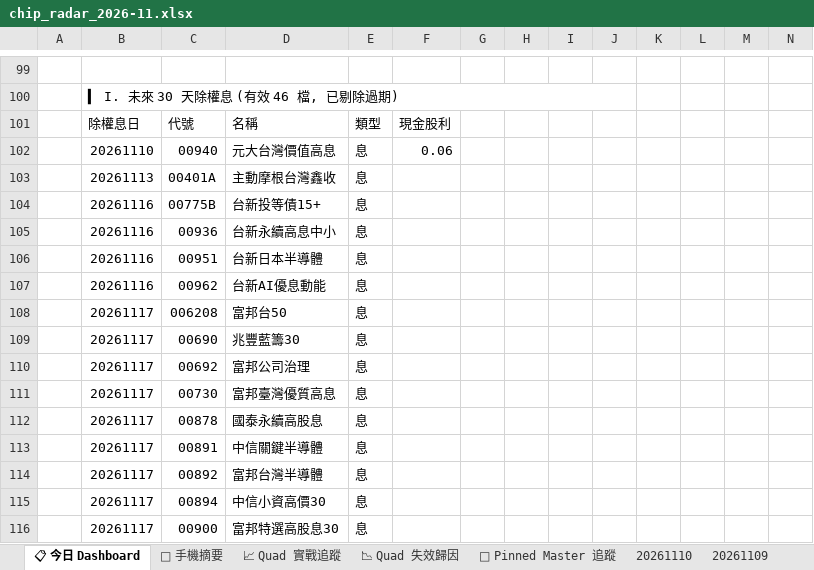
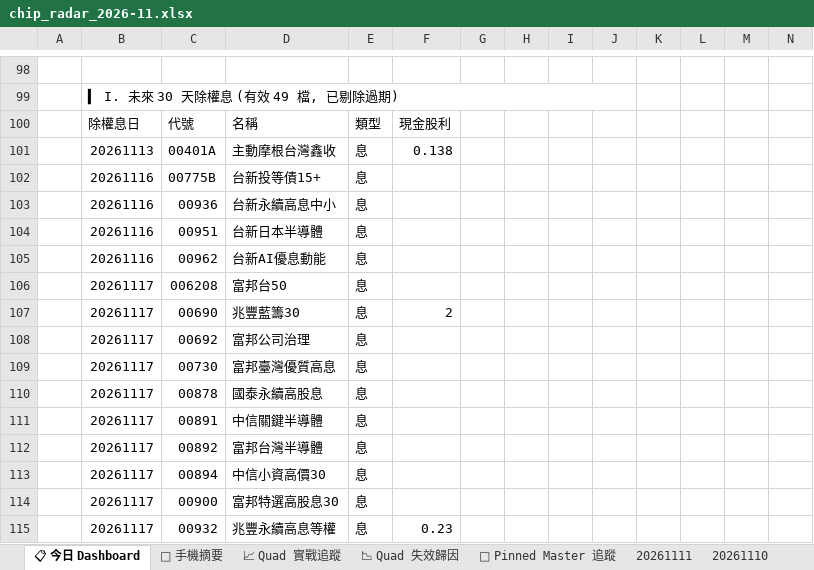
Before and after one commit to EdwardYY1224/CHIP_RADAR_TW, an Excel workbook: data/reports/chip_radar_2026-11.xlsx, sheet 📋 今日 Dashboard, drawn as a sheet; only a part is shown, gaps mark what is left out; values as stored, in another font and other column widths than the file's, no cell formats; conditional formats and table styles not drawn; removed rows and columns are numbered as before the commit, all else as after; the diff covers the shown part only; the diff names each change by its address in the sheet, - before the commit and + after, or states it on an @@ line.

```diff
--- a/data/reports/chip_radar_2026-11.xlsx (sheet 📋 今日 Dashboard)
+++ b/data/reports/chip_radar_2026-11.xlsx (sheet 📋 今日 Dashboard)
+sheet tab: 20261111
-B99: ▍ I. 未來 30 天除權息 (有效 46 檔, 已剔除過期)
+B99: ▍ I. 未來 30 天除權息 (有效 49 檔, 已剔除過期)
-row 102:  | 20261110 | 00940 | 元大台灣價值高息 | 息 | 0.06
-F101: (empty)
+F101: 0.138
-F107: (empty)
+F107: 2
+row 115:  | 20261117 | 00932 | 兆豐永續高息等權 | 息 | 0.23
```
Also changed, not shown: 44 added rows, 45 removed rows and 42 edited cells elsewhere in this sheet, sheet 20261110, sheet 📌 Pinned Master 追蹤, sheet 📱 手機摘要, cell formats, data/reports/latest.xlsx, 26 other files.
